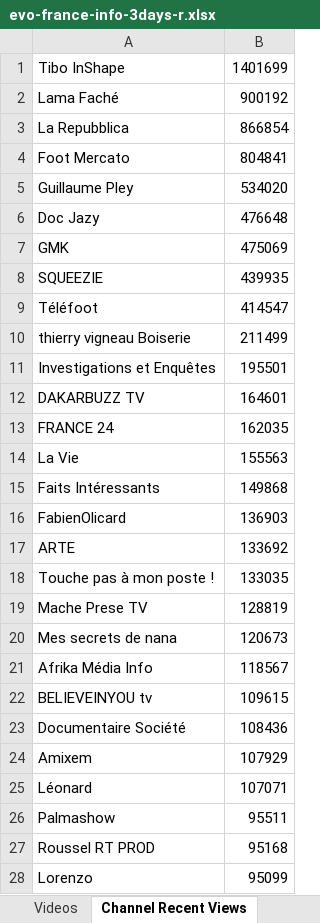
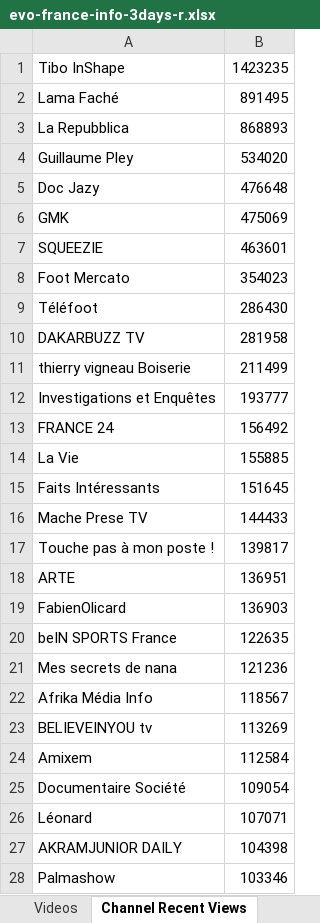
Before and after one commit to pnbt/youtube-transparency, an Excel workbook: app/assets/data/info/evo-france-info-3days-r.xlsx, sheet Channel Recent Views, drawn as a sheet; only a part is shown; the shorter side is filled out with more unchanged rows; values as stored, in another font and other column widths than the file's, no borders; removed rows and columns are numbered as before the commit, all else as after; the diff covers the shown part only; the diff names each change by its address in the sheet, - before the commit and + after, or states it on an @@ line.

```diff
--- a/app/assets/data/info/evo-france-info-3days-r.xlsx (sheet Channel Recent Views)
+++ b/app/assets/data/info/evo-france-info-3days-r.xlsx (sheet Channel Recent Views)
-B1: 1401699
+B1: 1423235
-B2: 900192
+B2: 891495
-B3: 866854
+B3: 868893
-row 4: Foot Mercato | 804841
-B7: 439935
+B7: 463601
+row 8: Foot Mercato | 354023
-B9: 414547
+B9: 286430
+row 10: DAKARBUZZ TV | 281958
-B12: 195501
+B12: 193777
-row 12: DAKARBUZZ TV | 164601
-B13: 162035
+B13: 156492
-B14: 155563
+B14: 155885
-B15: 149868
+B15: 151645
+row 16: Mache Prese TV | 144433
+row 17: Touche pas à mon poste ! | 139817
+row 18: ARTE | 136951
-row 17: ARTE | 133692
-row 18: Touche pas à mon poste ! | 133035
-row 19: Mache Prese TV | 128819
+row 20: beIN SPORTS France | 122635
-B21: 120673
+B21: 121236
-B23: 109615
+B23: 113269
-row 23: Documentaire Société | 108436
-B24: 107929
+B24: 112584
+row 25: Documentaire Société | 109054
+row 27: AKRAMJUNIOR DAILY | 104398
-B28: 95511
+B28: 103346
```
Also changed, not shown: 363 added rows, 359 removed rows, 56 moved rows and 142 edited cells elsewhere in this sheet, sheet Videos, app/assets/data/info/evo-france-info-3days-v.xlsx, app/assets/data/info/evo-france-info-month-r.xlsx, 9 other files.
